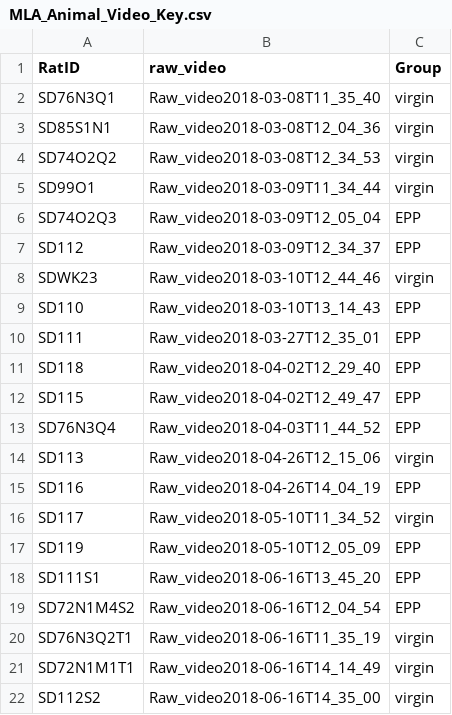
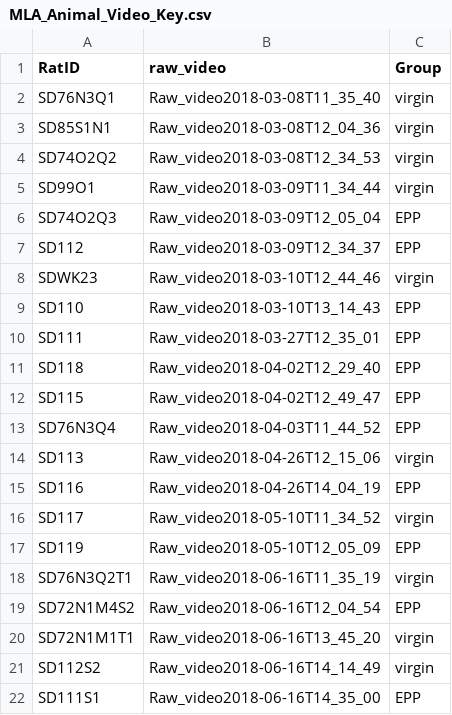
Before and after one commit to matiasandina/MLA2_Tracking, a CSV file: src/MLA_Animal_Video_Key.csv, drawn as a sheet.

Commit message:
Updating info after error. CRITICAL, enter rats into the animal key with video in ascending order!

```diff
--- a/src/MLA_Animal_Video_Key.csv
+++ b/src/MLA_Animal_Video_Key.csv
@@ -17,6 +17,6 @@ SD117,Raw_video2018-05-10T11_34_52,virgin
 SD119,Raw_video2018-05-10T12_05_09,EPP
-SD111S1,Raw_video2018-06-16T13_45_20,EPP
+SD76N3Q2T1,Raw_video2018-06-16T11_35_19,virgin
 SD72N1M4S2,Raw_video2018-06-16T12_04_54,EPP
-SD76N3Q2T1,Raw_video2018-06-16T11_35_19,virgin
-SD72N1M1T1,Raw_video2018-06-16T14_14_49,virgin
-SD112S2,Raw_video2018-06-16T14_35_00,virgin
+SD72N1M1T1,Raw_video2018-06-16T13_45_20,virgin
+SD112S2,Raw_video2018-06-16T14_14_49,virgin
+SD111S1,Raw_video2018-06-16T14_35_00,EPP
```
Also changed, not shown: 2 other files.
